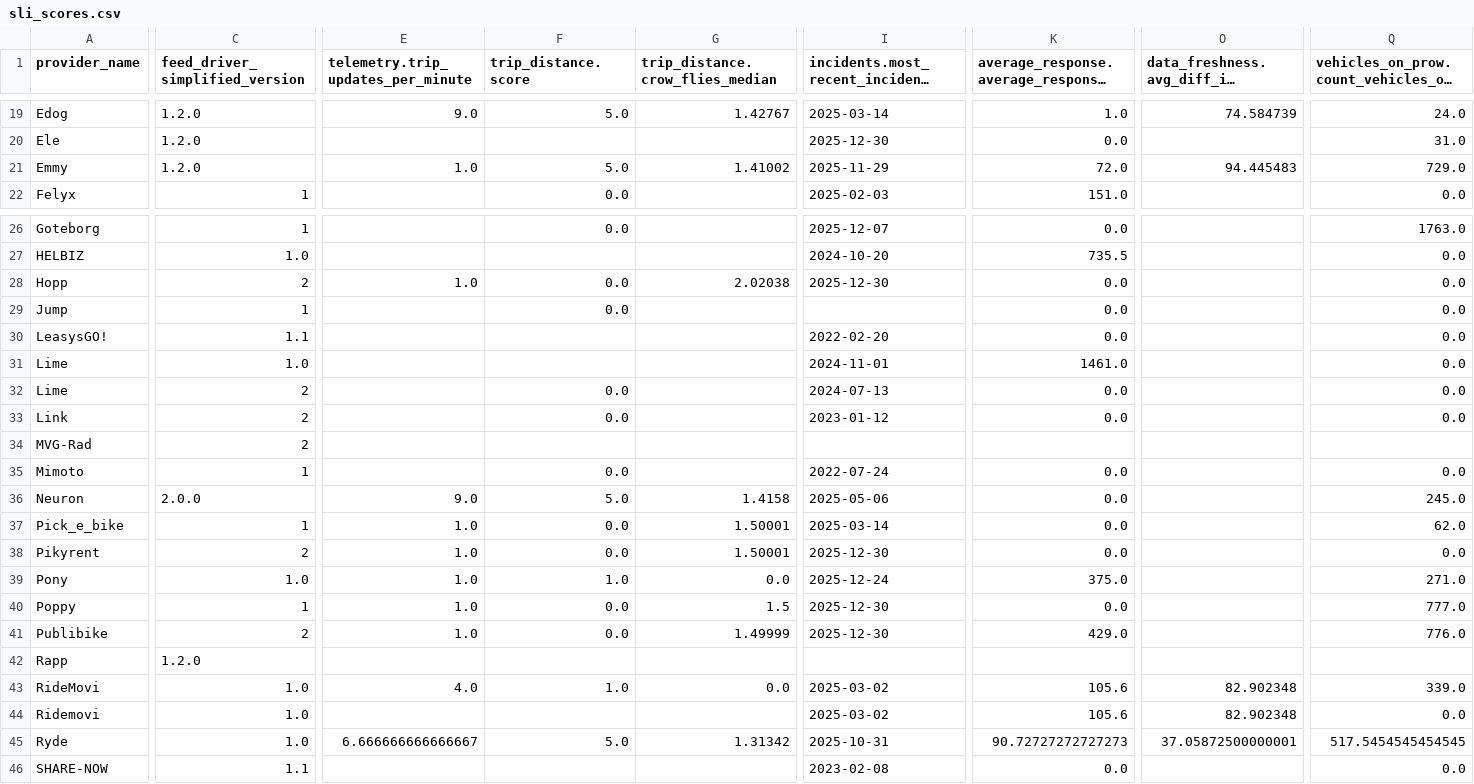
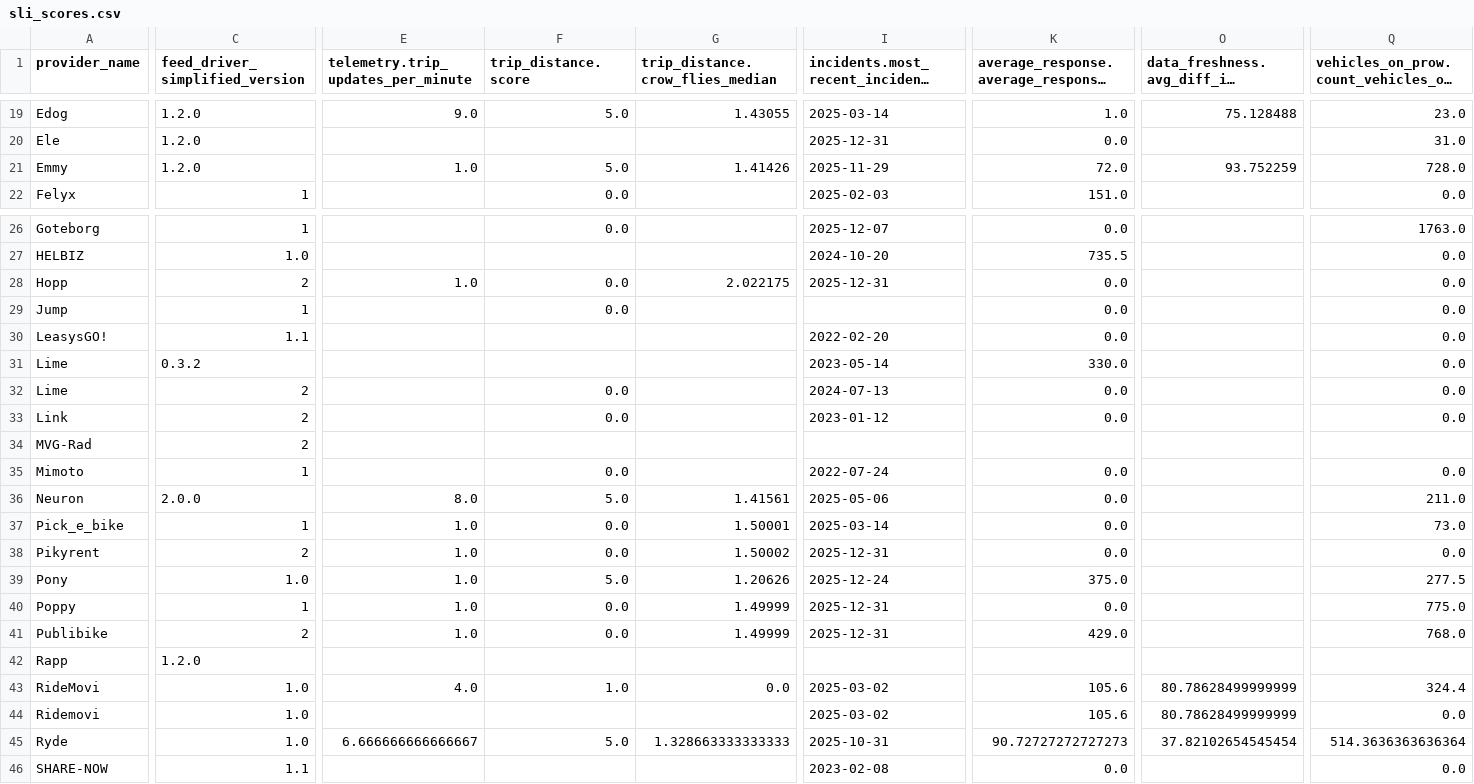
Before and after one commit to vianova-io/sli_feeds, a CSV file: sli_scores.csv, drawn as a sheet; only a part is shown, gaps mark what is left out; long unchanged cells end in …; the diff covers the shown part only; the diff names each change by its address in the sheet, - before the commit and + after, or states it on an @@ line.

Commit message:
feat: new version of feeds SLI

```diff
--- a/sli_scores.csv
+++ b/sli_scores.csv
-G19 (trip_distance.crow_flies_median): 1.42767
+G19 (trip_distance.crow_flies_median): 1.43055
-O19: 74.584739
+O19: 75.128488
-Q19: 24.0
+Q19: 23.0
-I20: 2025-12-30
+I20: 2025-12-31
-G21 (trip_distance.crow_flies_median): 1.41002
+G21 (trip_distance.crow_flies_median): 1.41426
-O21: 94.445483
+O21: 93.752259
-Q21: 729.0
+Q21: 728.0
-G28 (trip_distance.crow_flies_median): 2.02038
+G28 (trip_distance.crow_flies_median): 2.022175
-I28: 2025-12-30
+I28: 2025-12-31
-C31 (feed_driver_simplified_version): 1.0
+C31 (feed_driver_simplified_version): 0.3.2
-I31: 2024-11-01
+I31: 2023-05-14
-K31: 1461.0
+K31: 330.0
-E36: 9.0
+E36: 8.0
-G36 (trip_distance.crow_flies_median): 1.4158
+G36 (trip_distance.crow_flies_median): 1.41561
-Q36: 245.0
+Q36: 211.0
-Q37: 62.0
+Q37: 73.0
-G38 (trip_distance.crow_flies_median): 1.50001
+G38 (trip_distance.crow_flies_median): 1.50002
-I38: 2025-12-30
+I38: 2025-12-31
-F39 (trip_distance.score): 1.0
+F39 (trip_distance.score): 5.0
-G39 (trip_distance.crow_flies_median): 0.0
+G39 (trip_distance.crow_flies_median): 1.20626
-Q39: 271.0
+Q39: 277.5
-G40 (trip_distance.crow_flies_median): 1.5
+G40 (trip_distance.crow_flies_median): 1.49999
-I40:I41: 2025-12-30
+I40:I41: 2025-12-31
-Q40: 777.0
+Q40: 775.0
-Q41: 776.0
+Q41: 768.0
-O43:O44: 82.902348
+O43:O44: 80.78628499999999
-Q43: 339.0
+Q43: 324.4
-G45 (trip_distance.crow_flies_median): 1.31342
+G45 (trip_distance.crow_flies_median): 1.328663333333333
-O45: 37.05872500000001
+O45: 37.82102654545454
-Q45: 517.5454545454545
+Q45: 514.3636363636364
```
Also changed, not shown: 1 added row, 1 removed row and 56 edited cells elsewhere in this file, 1 other file.
